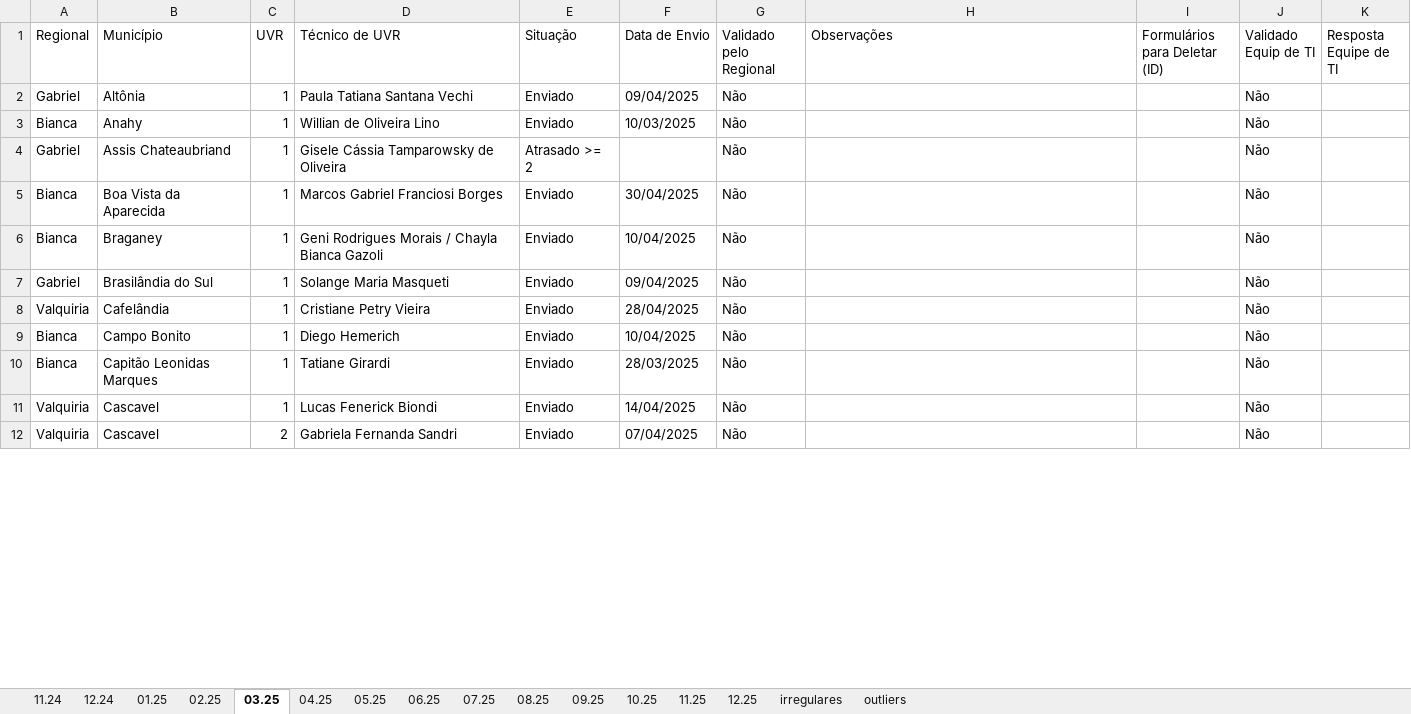
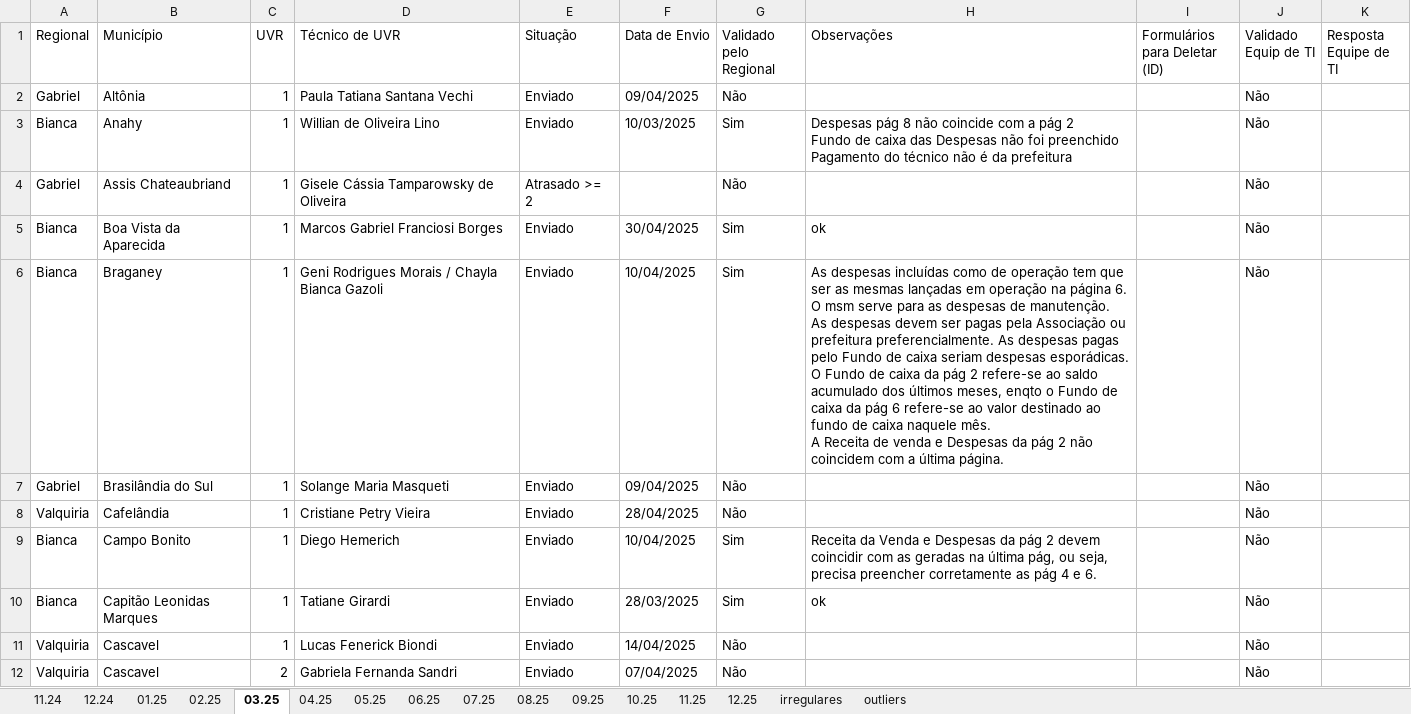
Before and after one commit to Josimarhdev/form_scripts, an Excel workbook: form4/V2_grs_atualizado_form4.xlsx, sheet 03.25, drawn as a sheet; only a part is shown; values as stored, in another font and other column widths than the file's, no cell formats; ↵ is a line break in a cell; the diff covers the shown part only; the diff names each change by its address in the sheet, - before the commit and + after, or states it on an @@ line.

```diff
--- a/form4/V2_grs_atualizado_form4.xlsx (sheet 03.25)
+++ b/form4/V2_grs_atualizado_form4.xlsx (sheet 03.25)
-G3 (Validado pelo Regional): Não
+G3 (Validado pelo Regional): Sim
-H3 (Observações): (empty)
+H3 (Observações): Despesas pág 8 não coincide com a pág 2 ↵ Fundo de caixa das Despesas não foi preenchido ↵ Pagamento do técnico não é da prefeitura
-G5:G6 (Validado pelo Regional): Não
+G5:G6 (Validado pelo Regional): Sim
-H5 (Observações): (empty)
+H5 (Observações): ok
-H6 (Observações): (empty)
+H6 (Observações): As despesas incluídas como de operação tem que ser as mesmas lançadas em operação na página 6. O msm serve para as despesas de manutenção. ↵ As despesas devem ser pagas pela Associação ou prefeitura preferencialmente. As despesas pagas pelo Fundo de caixa seriam despesas esporádicas. ↵ O Fundo de caixa da pág 2 refere-se ao saldo acumulado dos últimos meses, enqto o Fundo de caixa da pág 6 refere-se ao valor destinado ao fundo de caixa naquele mês. ↵ A Receita de venda e Despesas da pág 2 não coincidem com a última página.
-G9:G10 (Validado pelo Regional): Não
+G9:G10 (Validado pelo Regional): Sim
-H9 (Observações): (empty)
+H9 (Observações): Receita da Venda e Despesas da pág 2 devem coincidir com as geradas na última pág, ou seja, precisa preencher corretamente as pág 4 e 6.
-H10 (Observações): (empty)
+H10 (Observações): ok
```
Also changed, not shown: 26 edited cells elsewhere in this sheet, sheet 05.25, sheet 04.25, sheet outliers, sheet irregulares, sheet 01.25, sheet 02.25, 9 more sheets, cell formats, form4/V2_belem_atualizado_form4.xlsx, form4/V2_expansao_atualizado_form4.xlsx, 45 other files.
